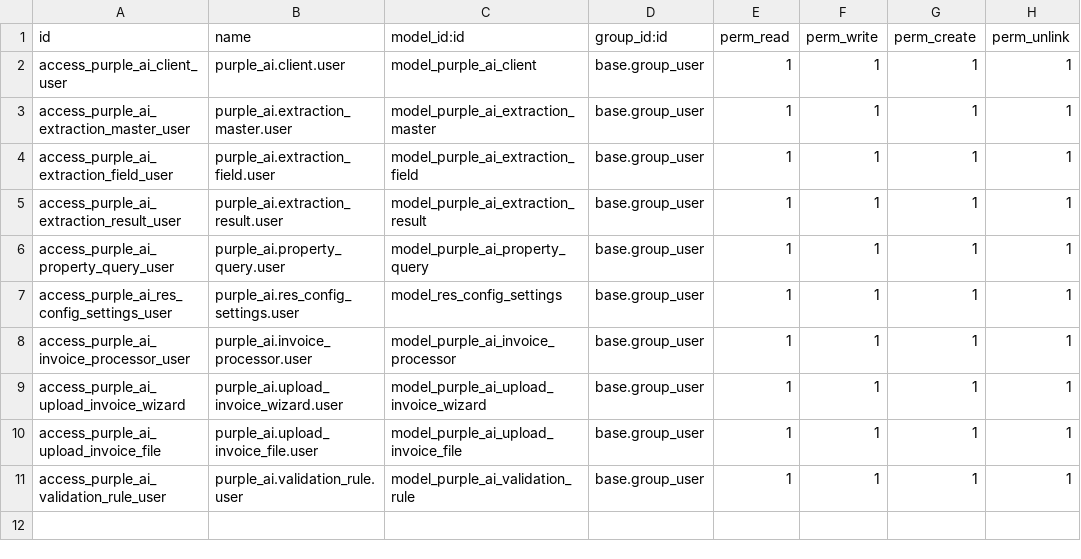
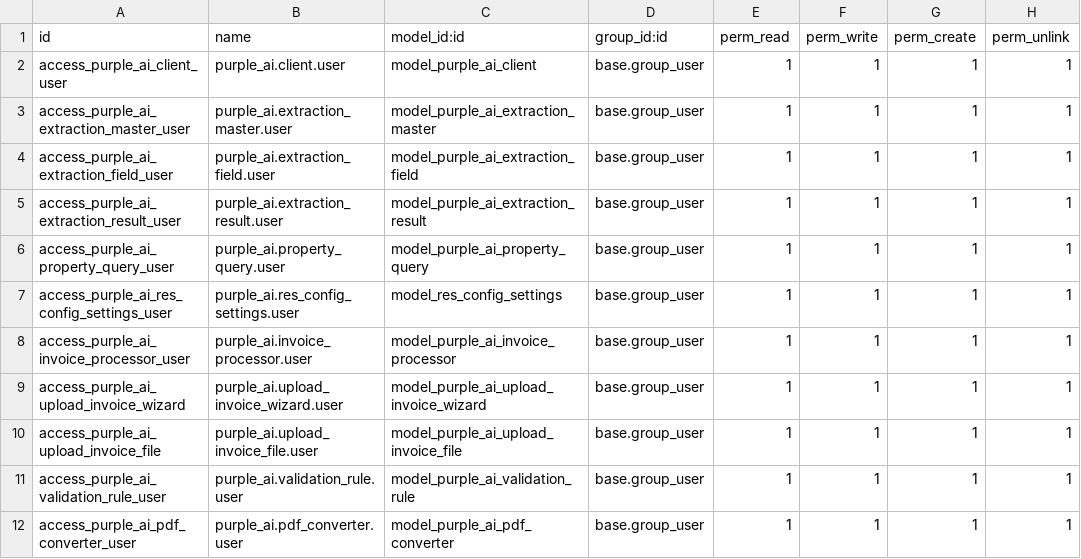
Before and after one commit to saurabhipro/purpleai, a CSV file: purpleai/security/ir.model.access.csv, drawn as a sheet; the diff names each change by its address in the sheet, - before the commit and + after, or states it on an @@ line.

```diff
--- a/purpleai/security/ir.model.access.csv
+++ b/purpleai/security/ir.model.access.csv
+row 12: access_purple_ai_pdf_converter_user | purple_ai.pdf_converter.user | model_purple_ai_pdf_converter | base.group_user | 1 | 1 | 1 | 1
```
Also changed, not shown: 24 other files.
